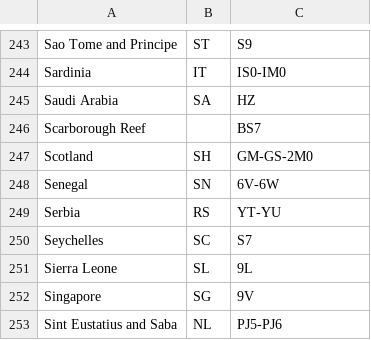
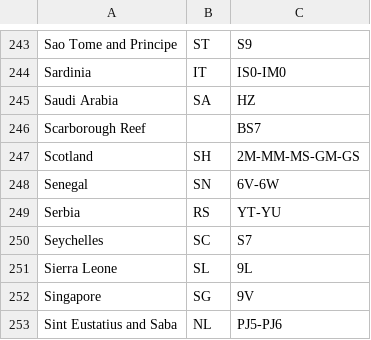
Before and after one commit to DigitalVoiceNZ/xlx299, a CSV file: pgs/country.csv, drawn as a sheet; only a part is shown, gaps mark what is left out; the diff covers the shown part only.

```diff
--- a/pgs/country.csv
+++ b/pgs/country.csv
@@ -246,3 +246,3 @@ Saudi Arabia;SA;HZ
 Scarborough Reef;;BS7
-Scotland;SH;GM-GS-2M0
+Scotland;SH;2M-MM-MS-GM-GS
 Senegal;SN;6V-6W
```
Also changed, not shown: 8 edited cells elsewhere in this file.
